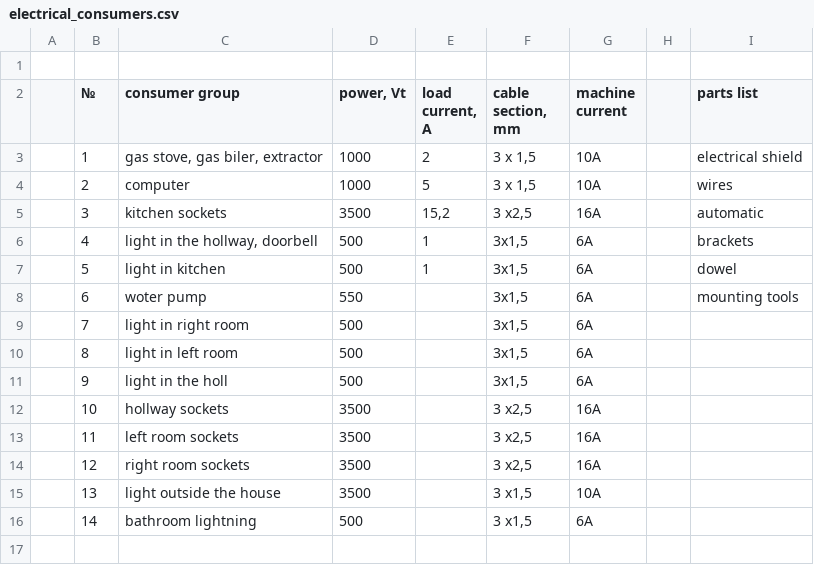
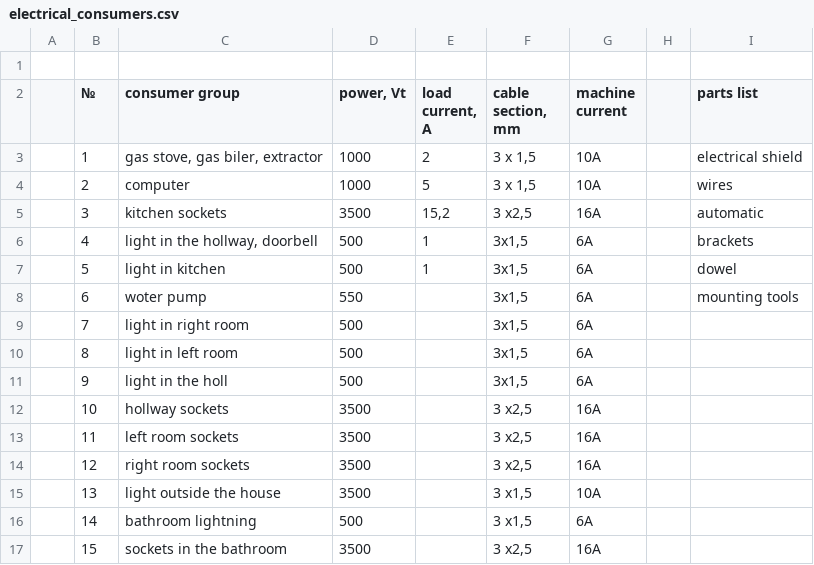
Before and after one commit to gogvyatkin/todo_list, a CSV file: electrical_consumers.csv, drawn as a sheet.

Commit message:
add consumer

```diff
--- a/electrical_consumers.csv
+++ b/electrical_consumers.csv
@@ -16 +16,2 @@
 ,14,bathroom lightning,500,,"3 x1,5",6A,,
+,15,sockets in the bathroom,3500,,"3 x2,5",16A,,
```
